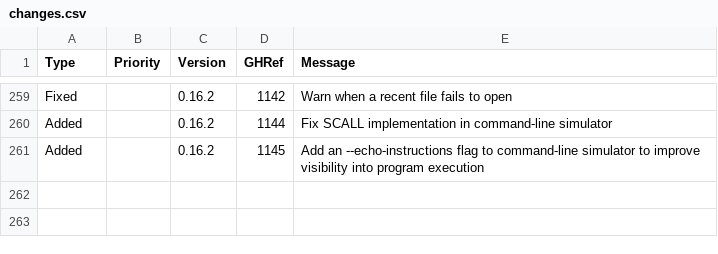
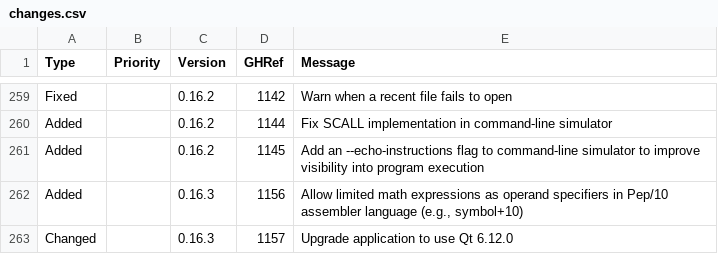
Before and after one commit to Matthew-McRaven/Pepp, a CSV file: data/changelog/changes.csv, drawn as a sheet; only a part is shown, gaps mark what is left out.

Commit message:
docs: bump version to v0.16.3

```diff
--- a/data/changelog/changes.csv
+++ b/data/changelog/changes.csv
@@ -261 +261,3 @@ Added,,0.16.2,1144,"Fix SCALL implementation in command-line simulator"
 Added,,0.16.2,1145,"Add an --echo-instructions flag to command-line simulator to improve visibility into program execution"
+Added,,0.16.3,1156,"Allow limited math expressions as operand specifiers in Pep/10 assembler language (e.g., symbol+10)"
+Changed,,0.16.3,1157,"Upgrade application to use Qt 6.12.0"
```
Also changed, not shown: data/changelog/versions.csv, 3 other files.
